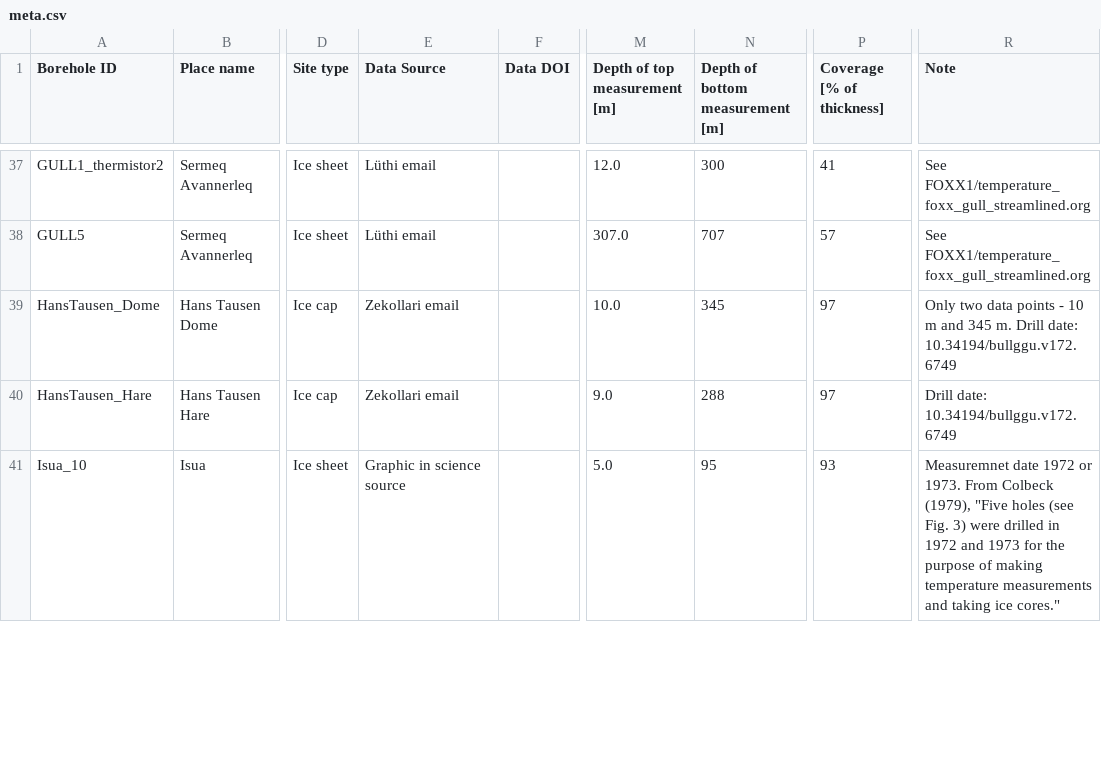
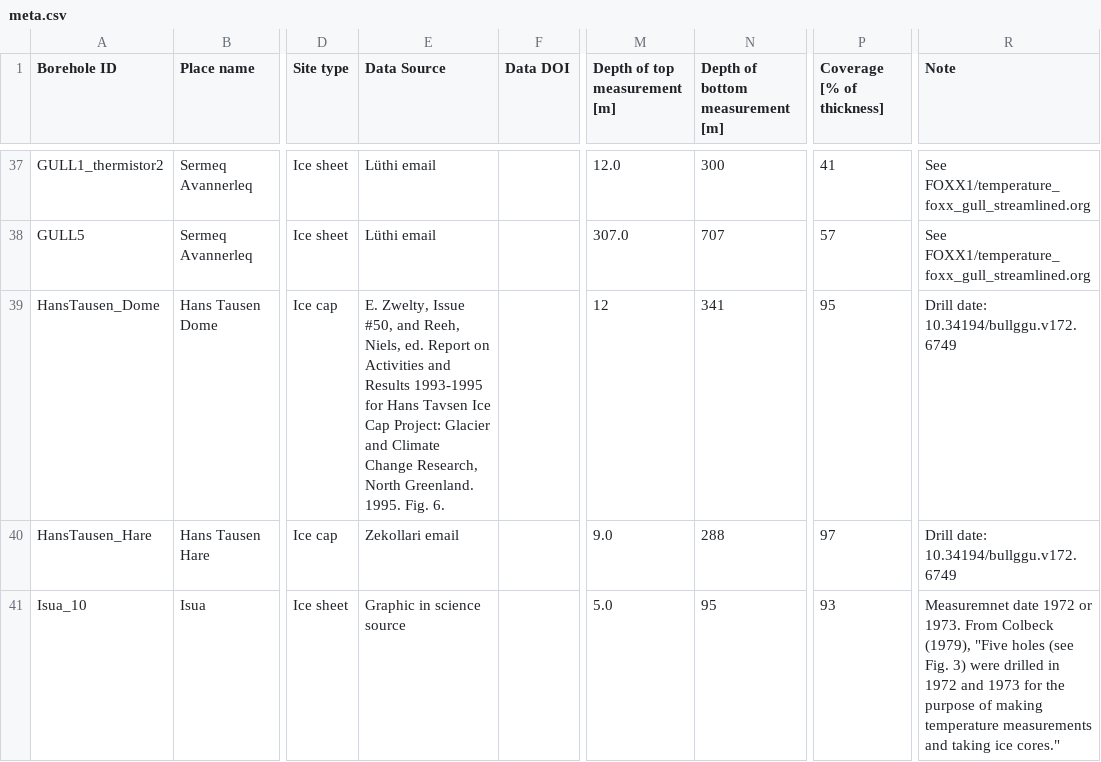
Before and after one commit to GEUS-Glaciology-and-Climate/greenland_ice_borehole_temperature_profiles, a CSV file: data/meta.csv, drawn as a sheet; only a part is shown, gaps mark what is left out; the diff names each change by its address in the sheet, - before the commit and + after, or states it on an @@ line.

Commit message:
Update data (temperature profile and metadata) for Hanstausen Dome
Thanks to @ezwelty for providing this data
Closes #50

```diff
--- a/data/meta.csv
+++ b/data/meta.csv
-E39 (Data Source): Zekollari email
+E39 (Data Source): E. Zwelty, Issue #50, and Reeh, Niels, ed. Report on Activities and Results 1993-1995 for Hans Tavsen Ice Cap Project: Glacier and Climate Change Research, North Greenland. 1995. Fig. 6.
-M39 (Depth of top measurement [m]): 10.0
+M39 (Depth of top measurement [m]): 12
-N39 (Depth of bottom measurement [m]): 345
+N39 (Depth of bottom measurement [m]): 341
-P39 (Coverage [% of thickness]): 97
+P39 (Coverage [% of thickness]): 95
-R39 (Note): Only two data points - 10 m and 345 m. Drill date:…
+R39 (Note): Drill date:…
```
Also changed, not shown: data/temperature_dnorm.csv, 5 other files.
